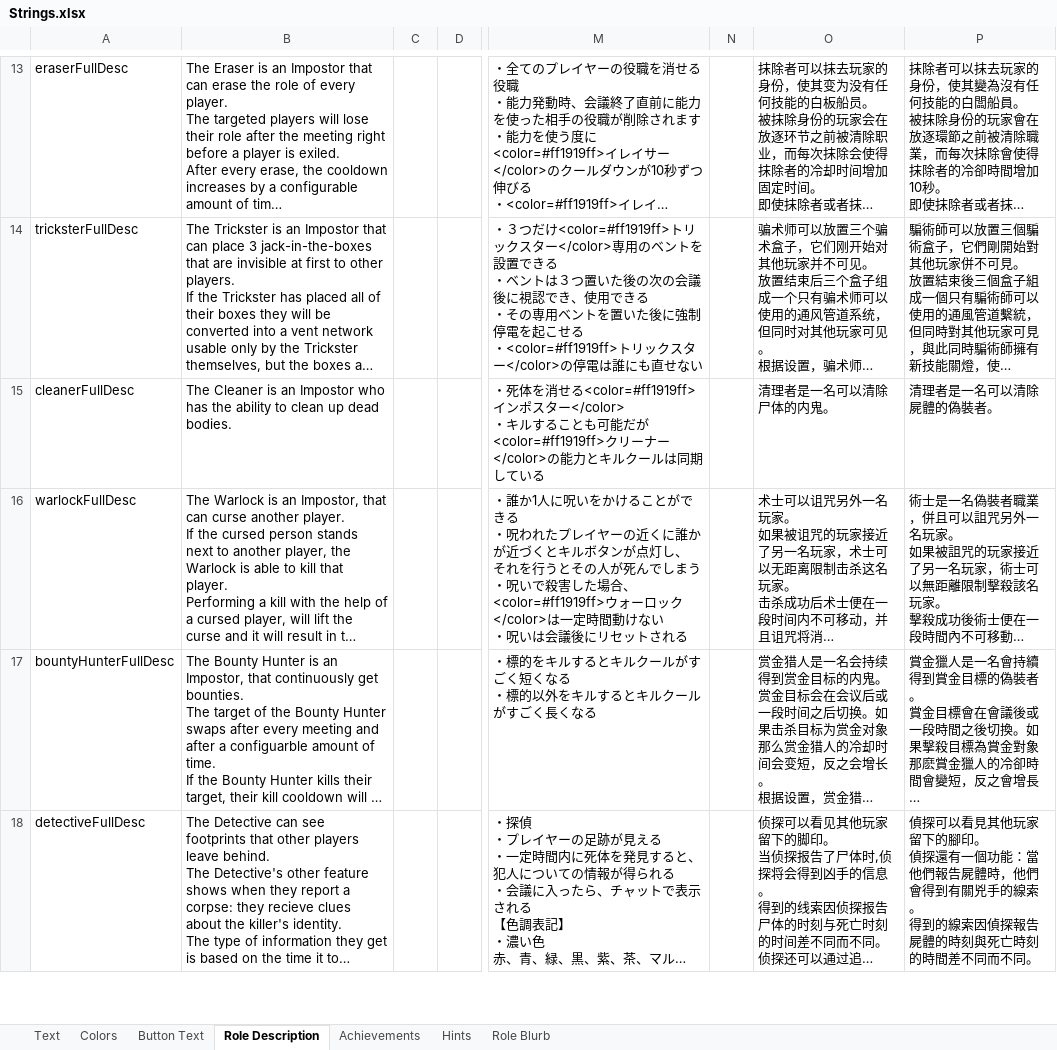
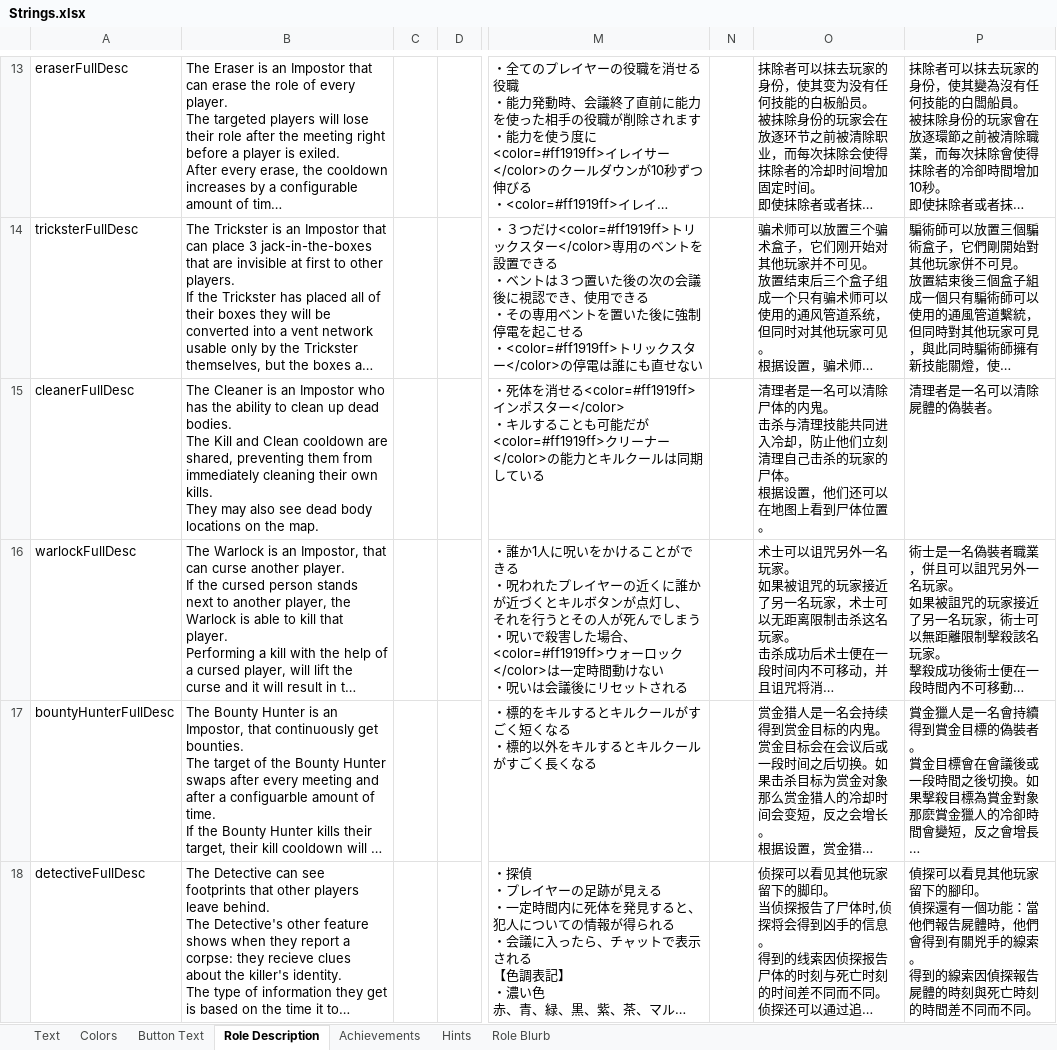
Before and after one commit to dabao40/TheOtherRolesGMIA, an Excel workbook: Strings.xlsx, sheet Role Description, drawn as a sheet; only a part is shown, gaps mark what is left out; long unchanged cells end in …; values as stored, in another font and other column widths than the file's, no borders; ↵ is a line break in a cell; the diff covers the shown part only; the diff names each change by its address in the sheet, - before the commit and + after, or states it on an @@ line.

```diff
--- a/Strings.xlsx (sheet Role Description)
+++ b/Strings.xlsx (sheet Role Description)
-B15: …dead bodies.
+B15: …dead bodies. ↵ The Kill and Clean cooldown are shared, preventing them from immediately cleaning their own kills. ↵ They may also see dead body locations on the map.
-O15: 清理者是一名可以清除尸体的内鬼。
+O15: 清理者是一名可以清除尸体的内鬼。 ↵ 击杀与清理技能共同进入冷却，防止他们立刻清理自己击杀的玩家的尸体。 ↵ 根据设置，他们还可以在地图上看到尸体位置。
```
Also changed, not shown: 4 edited cells elsewhere in this sheet, sheet Achievements, sheet Text, sheet Hints, sheet Button Text, 14 other files.
